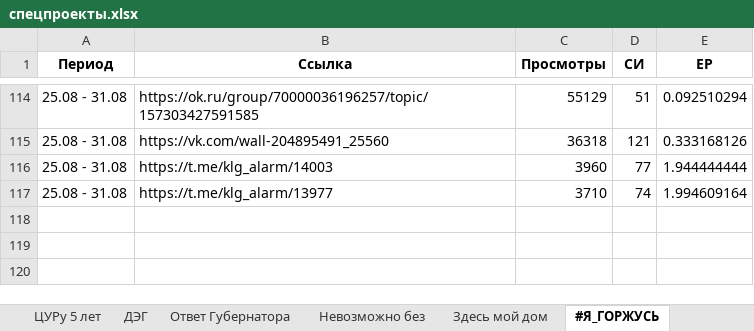
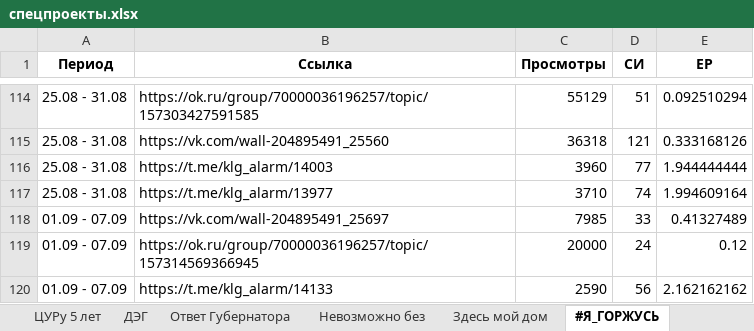
Before and after one commit to bassixs/dash, an Excel workbook: public/спецпроекты.xlsx, sheet #Я_ГОРЖУСЬ, drawn as a sheet; only a part is shown, gaps mark what is left out; values as stored, in another font and other column widths than the file's, no borders; conditional formats not drawn; the diff names each change by its address in the sheet, - before the commit and + after, or states it on an @@ line.

```diff
--- a/public/спецпроекты.xlsx (sheet #Я_ГОРЖУСЬ)
+++ b/public/спецпроекты.xlsx (sheet #Я_ГОРЖУСЬ)
+row 118: 01.09 - 07.09 | https://vk.com/wall-204895491_25697 | 7985 | 33 | 0.41327489
+row 119: 01.09 - 07.09 | https://ok.ru/group/70000036196257/topic/157314569366945 | 20000 | 24 | 0.12
+row 120: 01.09 - 07.09 | https://t.me/klg_alarm/14133 | 2590 | 56 | 2.162162162
```
Also changed, not shown: sheet Здесь и сейчас, sheet ДЭГ, sheet Невозможно без.
